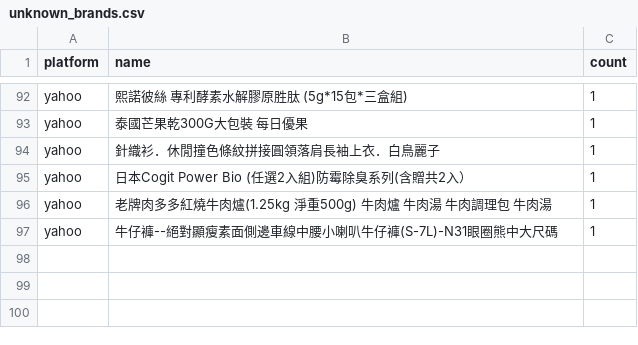
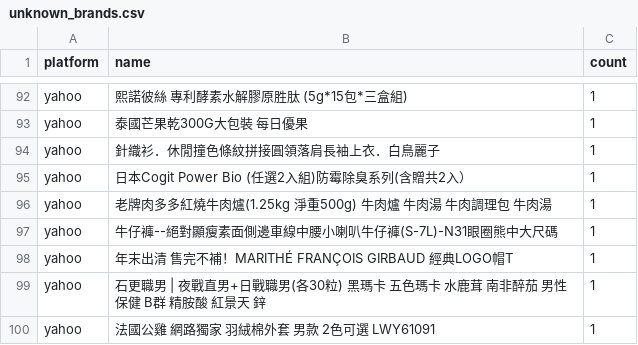
Before and after one commit to jerrycp-lab/momo-sales-monitor, a CSV file: compare/data/unknown_brands.csv, drawn as a sheet; only a part is shown, gaps mark what is left out.

```diff
--- a/compare/data/unknown_brands.csv
+++ b/compare/data/unknown_brands.csv
@@ -97 +97,4 @@ yahoo,老牌肉多多紅燒牛肉爐(1.25kg 淨重500g) 牛肉爐 牛肉湯 牛
 yahoo,牛仔褲--絕對顯瘦素面側邊車線中腰小喇叭牛仔褲(S-7L)-N31眼圈熊中大尺碼,1
+yahoo,年末出清 售完不補！MARITHÉ FRANÇOIS GIRBAUD 經典LOGO帽T,1
+yahoo,石更職男 | 夜戰直男+日戰職男(各30粒) 黑瑪卡 五色瑪卡 水鹿茸 南非醉茄 男性保健 B群 精胺酸 紅景天 鋅,1
+yahoo,法國公雞 網路獨家 羽絨棉外套 男款 2色可選 LWY61091,1
```
Also changed, not shown: compare/data/matches.csv, compare/data/products_all.csv, 1 other file.
